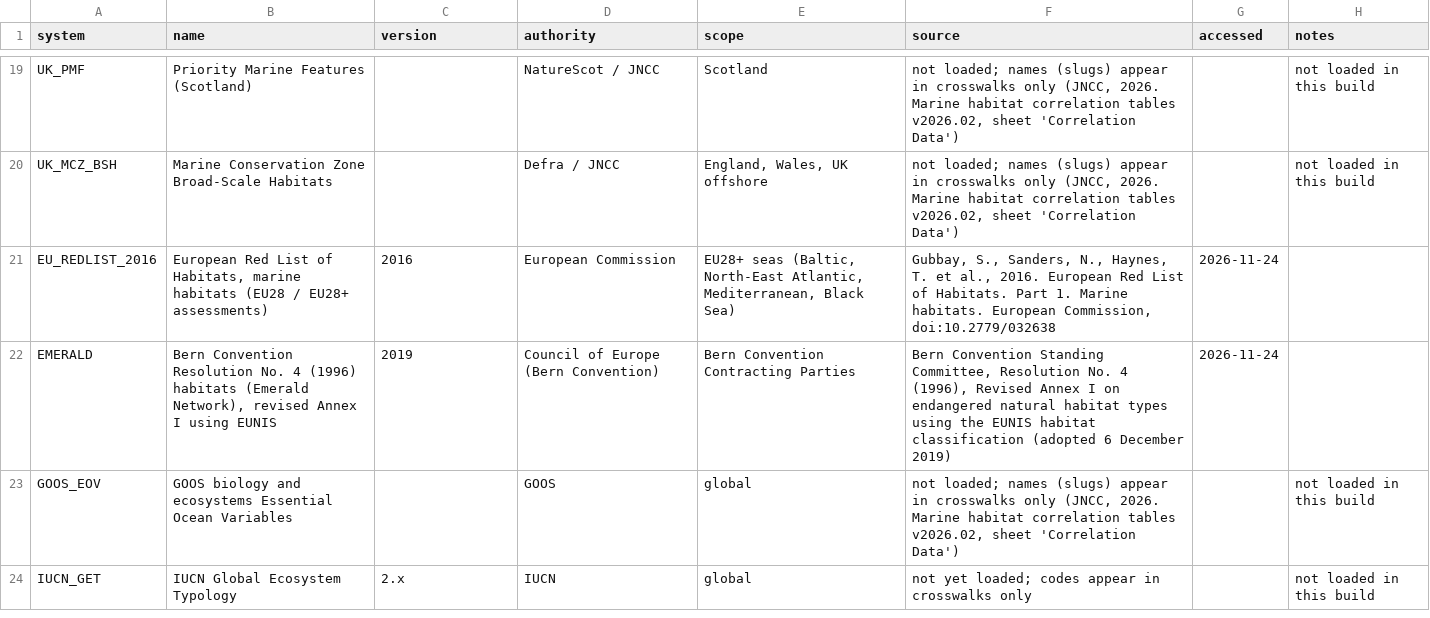
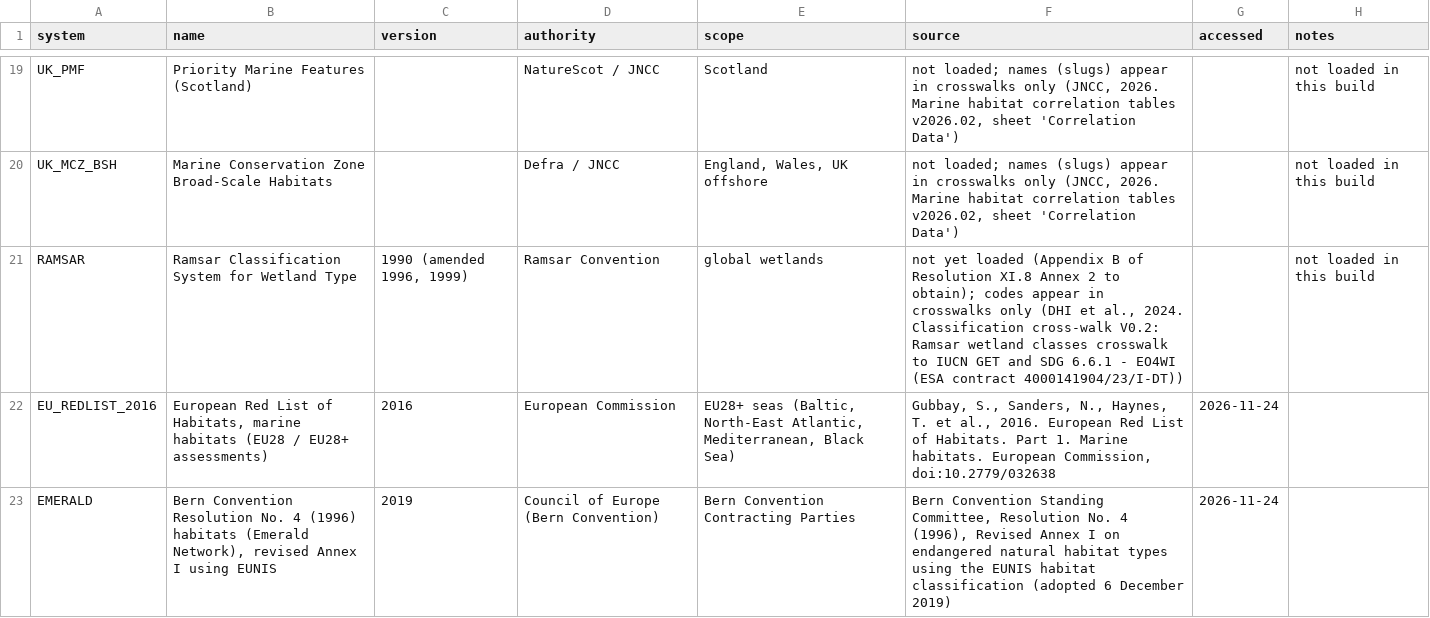
Before and after one commit to pmontei/emodnet-habitat-lists, a CSV file: data/processed/systems.csv, drawn as a sheet; only a part is shown, gaps mark what is left out; the shorter side is filled out with more unchanged rows; the diff names each change by its address in the sheet, - before the commit and + after, or states it on an @@ line.

```diff
--- a/data/processed/systems.csv
+++ b/data/processed/systems.csv
+row 21: RAMSAR | Ramsar Classification System for Wetland Type | 1990 (amended 1996, 1999) | Ramsar Convention | global wetlands | not yet loaded (Appendix B of Resolution XI.8 Annex 2 to obtain); codes appear in crosswalks only (DHI et al., 2024. Classification cross-walk V0.2: Ramsar wetland classes crosswalk to IUCN GET and SDG 6.6.1 - EO4WI (ESA contract 4000141904/23/I-DT)) |  | not loaded in this build
```
Also changed, not shown: 6 other files.
